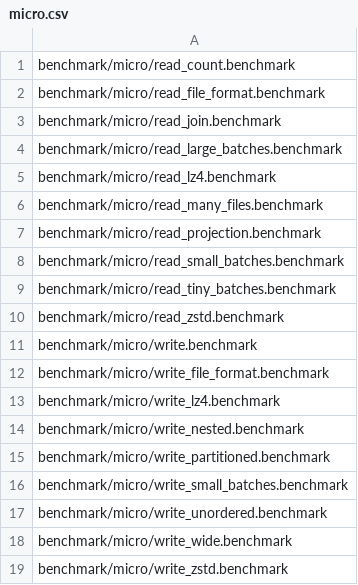
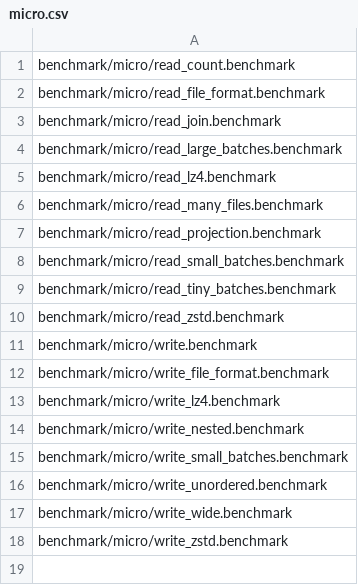
Before and after one commit to pdet/duckdb-arrow, a CSV file: .github/regression/micro.csv, drawn as a sheet.

Commit message:
Write the write benchmarks to /dev/null so they time the encoder instead of the runner's disk, and drop the partitioned one that needs a directory.

```diff
--- a/.github/regression/micro.csv
+++ b/.github/regression/micro.csv
@@ -14,3 +14,2 @@ benchmark/micro/write_lz4.benchmark
 benchmark/micro/write_nested.benchmark
-benchmark/micro/write_partitioned.benchmark
 benchmark/micro/write_small_batches.benchmark
```
Also changed, not shown: 9 other files.
